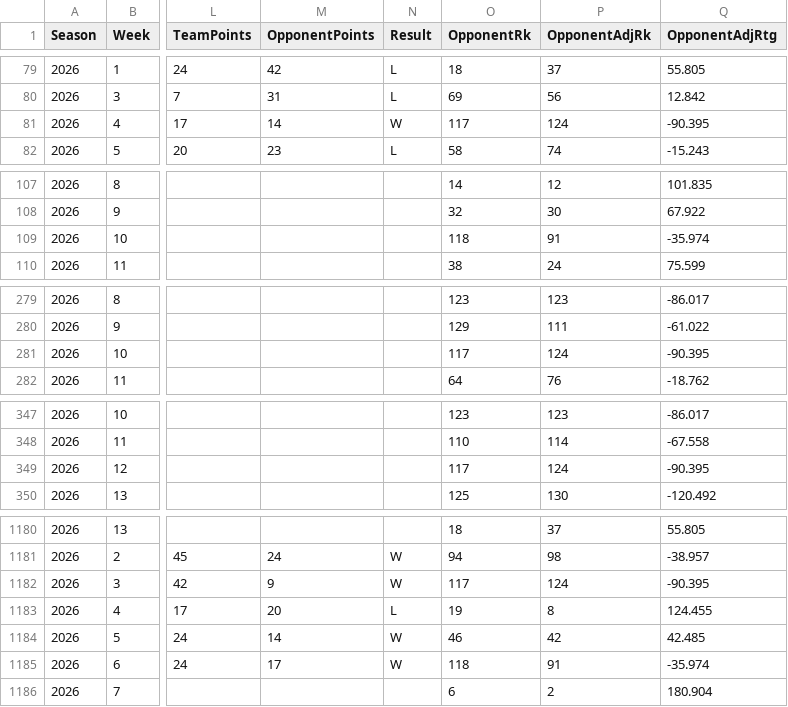
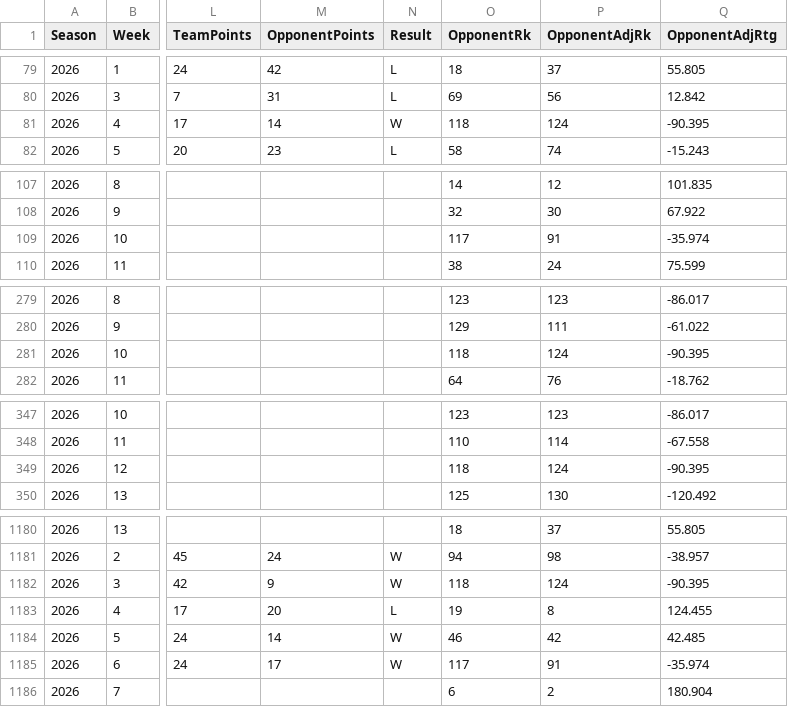
Before and after one commit to EricAGonzalz/CFBRankings, a CSV file: data/2026 Schedule.csv, drawn as a sheet; only a part is shown, gaps mark what is left out; the diff covers the shown part only; the diff names each change by its address in the sheet, - before the commit and + after, or states it on an @@ line.

```diff
--- a/data/2026 Schedule.csv
+++ b/data/2026 Schedule.csv
-O81 (OpponentRk): 117
+O81 (OpponentRk): 118
-O109 (OpponentRk): 118
+O109 (OpponentRk): 117
-O281 (OpponentRk): 117
+O281 (OpponentRk): 118
-O349 (OpponentRk): 117
+O349 (OpponentRk): 118
-O1182 (OpponentRk): 117
+O1182 (OpponentRk): 118
-O1185 (OpponentRk): 118
+O1185 (OpponentRk): 117
```
Also changed, not shown: 16 edited cells elsewhere in this file, data/2026 History.csv, data/2026 Master.csv, 2 other files.
